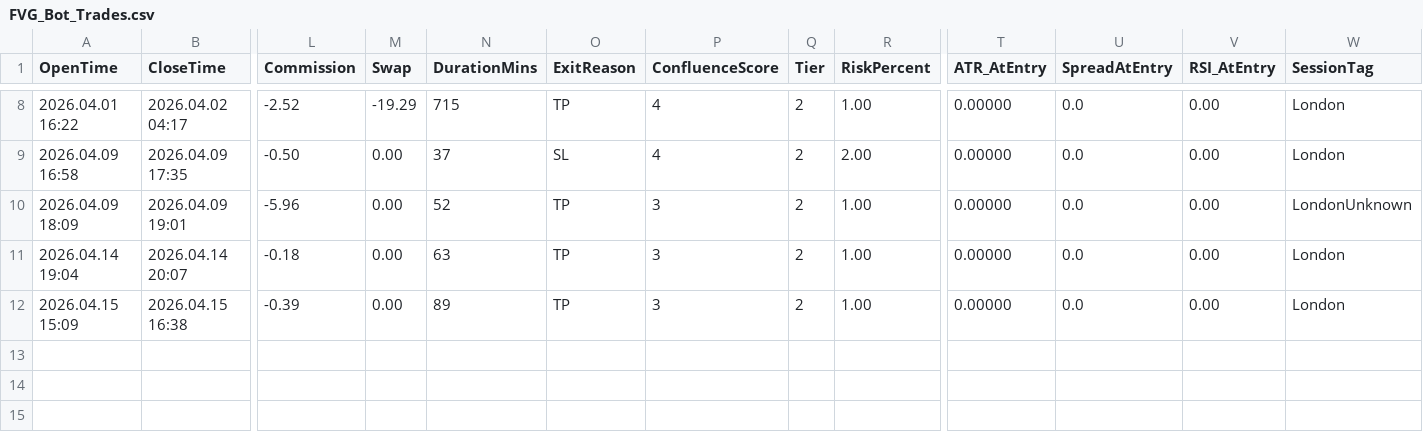
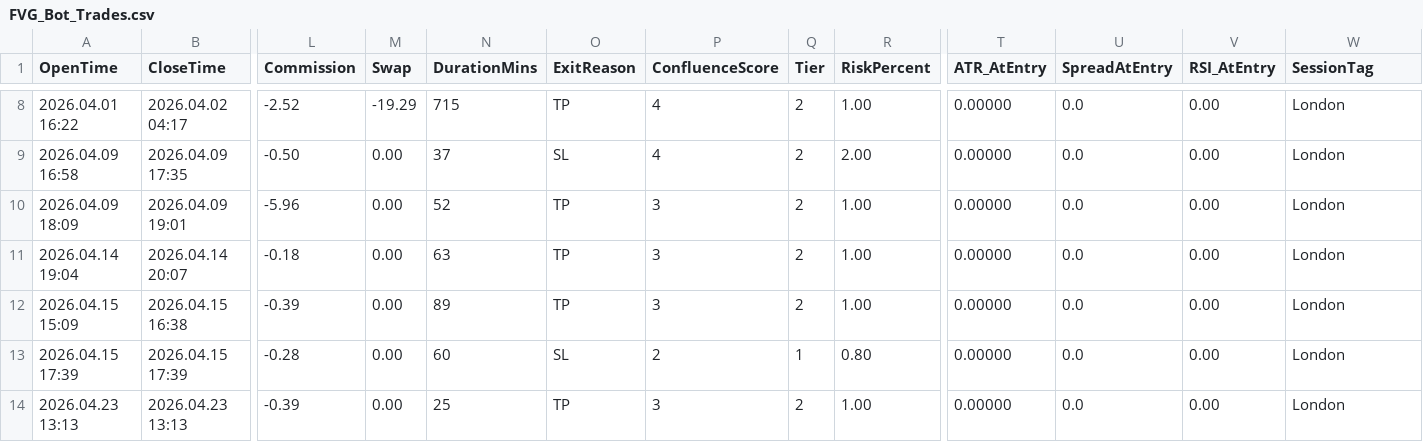
Before and after one commit to tommyn2002-source/fvg-dashboard, a CSV file: FVG_Bot_Trades.csv, drawn as a sheet; only a part is shown, gaps mark what is left out; rows hold the shown columns only; the diff names each change by its address in the sheet, - before the commit and + after, or states it on an @@ line.

Commit message:
auto sync

```diff
--- a/FVG_Bot_Trades.csv
+++ b/FVG_Bot_Trades.csv
-W10 (SessionTag): LondonUnknown
+W10 (SessionTag): London
+row 13: 2026.04.15 17:39 | 2026.04.15 17:39 | -0.28 | 0.00 | 60 | SL | 2 | 1 | 0.80 | 0.00000 | 0.0 | 0.00 | London
+row 14: 2026.04.23 13:13 | 2026.04.23 13:13 | -0.39 | 0.00 | 25 | TP | 3 | 2 | 1.00 | 0.00000 | 0.0 | 0.00 | London
```
